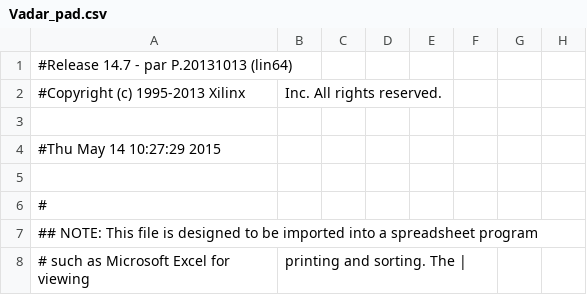
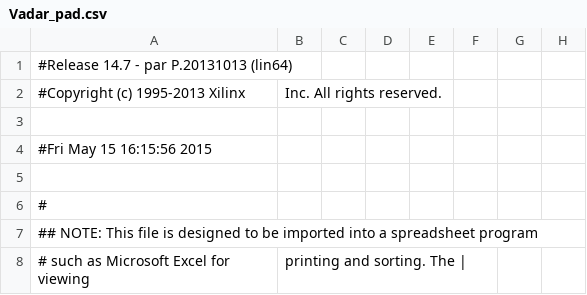
Before and after one commit to greywolve/vader, a CSV file: VaderCode/Vadar_pad.csv, drawn as a sheet; only a part is shown; the diff names each change by its address in the sheet, - before the commit and + after, or states it on an @@ line.

```diff
--- a/VaderCode/Vadar_pad.csv
+++ b/VaderCode/Vadar_pad.csv
-A4: #Thu May 14 10:27:29 2015
+A4: #Fri May 15 16:15:56 2015
```
Also changed, not shown: 49 other files.
